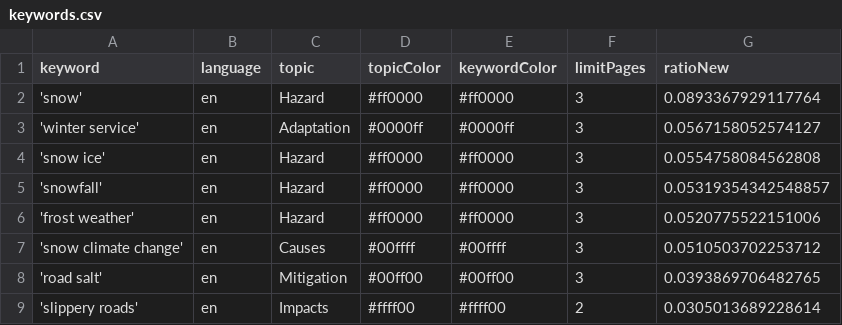
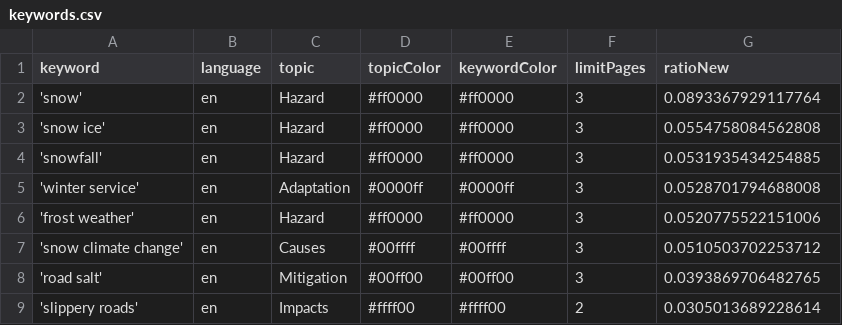
Before and after one commit to mizilett-news/snowIsComing, a CSV file: keywords.csv, drawn as a sheet.

Commit message:
Commit from GitHub Actions (harvest:0.0)

```diff
--- a/keywords.csv
+++ b/keywords.csv
@@ -2,5 +2,5 @@ keyword,language,topic,topicColor,keywordColor,limitPages,ratioNew
 'snow',en,Hazard,#ff0000,#ff0000,3,0.0893367929117764
-'winter service',en,Adaptation,#0000ff,#0000ff,3,0.0567158052574127
 'snow ice',en,Hazard,#ff0000,#ff0000,3,0.0554758084562808
-'snowfall',en,Hazard,#ff0000,#ff0000,3,0.05319354342548857
+'snowfall',en,Hazard,#ff0000,#ff0000,3,0.0531935434254885
+'winter service',en,Adaptation,#0000ff,#0000ff,3,0.0528701794688008
 'frost weather',en,Hazard,#ff0000,#ff0000,3,0.0520775522151006
```
